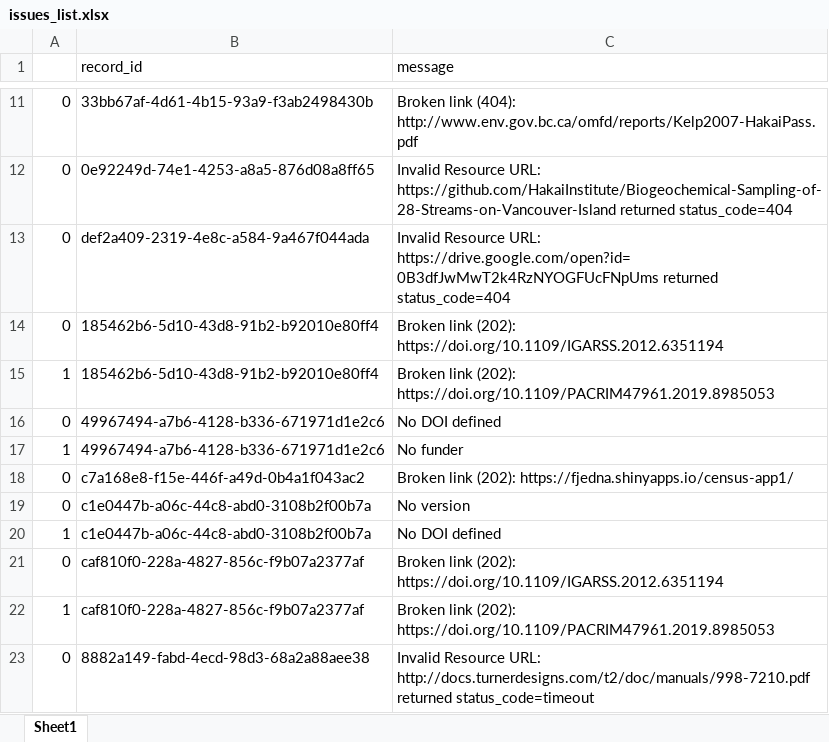
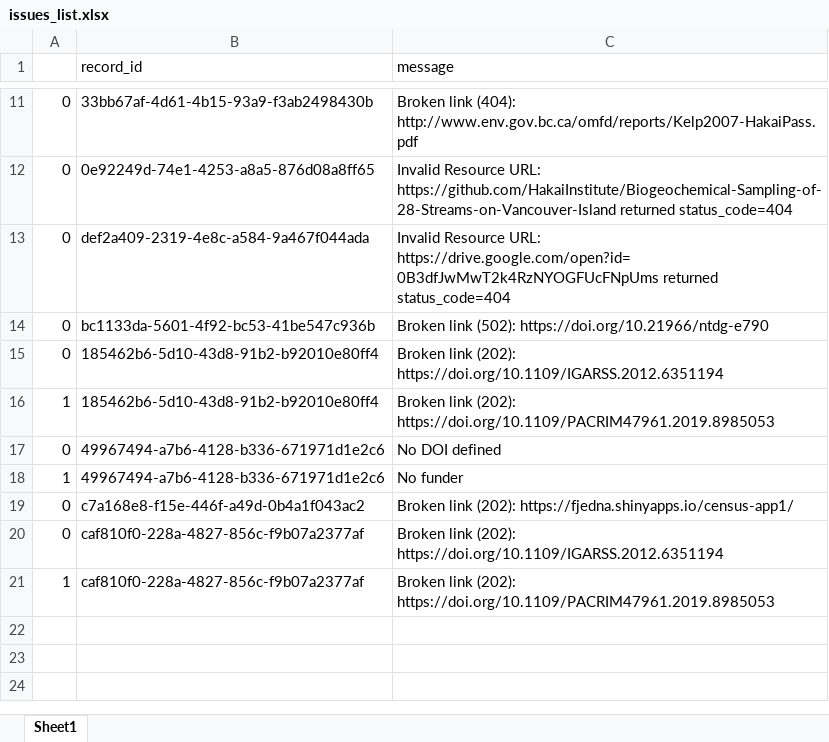
Before and after one commit to HakaiInstitute/hakai-ckan-records-checks, an Excel workbook: docs/issues_list.xlsx, sheet Sheet1, drawn as a sheet; only a part is shown, gaps mark what is left out; values as stored, in another font and other column widths than the file's, no borders; removed rows and columns are numbered as before the commit, all else as after; the diff names each change by its address in the sheet, - before the commit and + after, or states it on an @@ line.

```diff
--- a/docs/issues_list.xlsx (sheet Sheet1)
+++ b/docs/issues_list.xlsx (sheet Sheet1)
+row 14: 0 | bc1133da-5601-4f92-bc53-41be547c936b | Broken link (502): https://doi.org/10.21966/ntdg-e790
-row 19: 0 | c1e0447b-a06c-44c8-abd0-3108b2f00b7a | No version
-row 20: 1 | c1e0447b-a06c-44c8-abd0-3108b2f00b7a | No DOI defined
-row 23: 0 | 8882a149-fabd-4ecd-98d3-68a2a88aee38 | Invalid Resource URL: http://docs.turnerdesigns.com/t2/doc/manuals/998-7210.pdf returned status_code=timeout
```
Also changed, not shown: docs/catalog_summary.xlsx, 9 other files.
